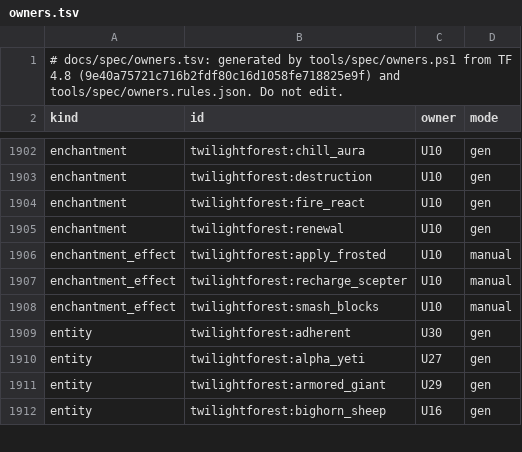
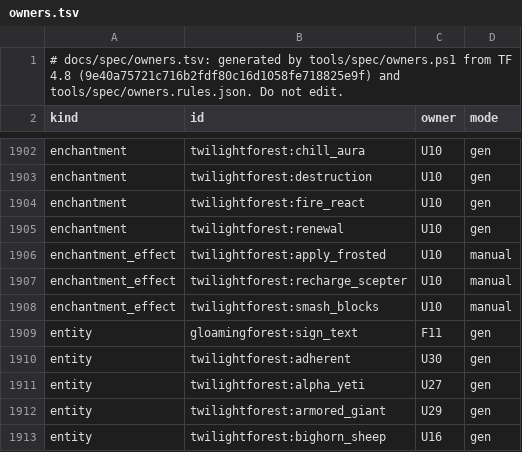
Before and after one commit to MiracleForest/GloamingForest, a TSV file: docs/spec/owners.tsv, drawn as a sheet; only a part is shown, gaps mark what is left out; the diff names each change by its address in the sheet, - before the commit and + after, or states it on an @@ line.

Commit message:
Run the block family generator in assemble and own its display entity
assemble_content calls tools/families' generate() after the packs are built, adds its errors
and checks its blocks with the rest (permutations, dangling references); it does nothing while
tools/families does not exist, so it can be merged before F11. Development pack versions also
stamp tools/families. owners.ps1 takes a unit's own ids outside TF's namespace (units.<u>.ids),
and F11 owns its sign text display entity gloamingforest:sign_text.

```diff
--- a/docs/spec/owners.tsv
+++ b/docs/spec/owners.tsv
+row 1909: entity | gloamingforest:sign_text | F11 | gen
```
Also changed, not shown: 3 other files.
